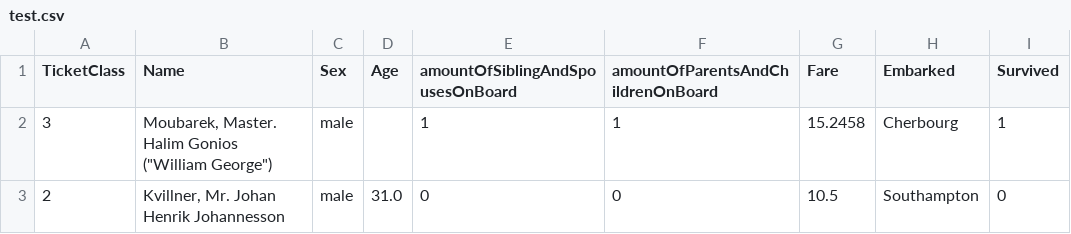
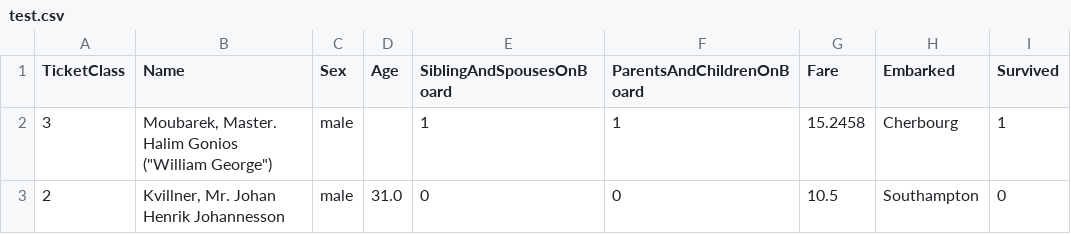
Before and after one commit to CogitoNTNU/course-on-machine-learning, a CSV file: data/test.csv, drawn as a sheet; only a part is shown.

```diff
--- a/data/test.csv
+++ b/data/test.csv
@@ -1,2 +1,2 @@
-TicketClass,Name,Sex,Age,amountOfSiblingAndSpousesOnBoard,amountOfParentsAndChildrenOnBoard,Fare,Embarked,Survived
+TicketClass,Name,Sex,Age,SiblingAndSpousesOnBoard,ParentsAndChildrenOnBoard,Fare,Embarked,Survived
 3,"Moubarek, Master. Halim Gonios (""William George"")",male,,1,1,15.2458,Cherbourg,1
```
Also changed, not shown: data/train.csv, 1 other file.
